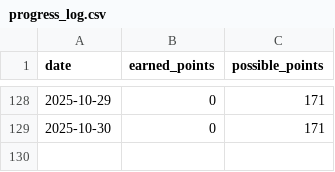
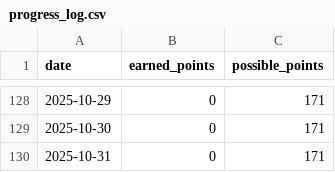
Before and after one commit to aster-king/Habitualize, a CSV file: progress_log.csv, drawn as a sheet; only a part is shown, gaps mark what is left out; the diff names each change by its address in the sheet, - before the commit and + after, or states it on an @@ line.

Commit message:
Update progress for 2025-10-31

```diff
--- a/progress_log.csv
+++ b/progress_log.csv
+row 130: 2025-10-31 | 0 | 171
```
